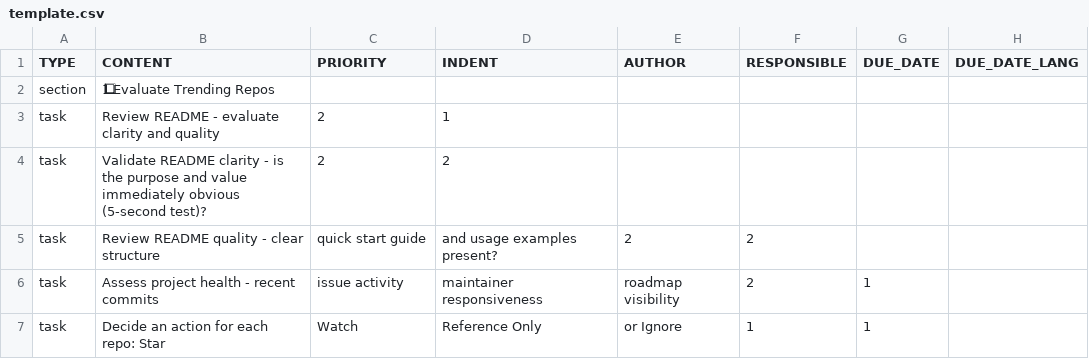
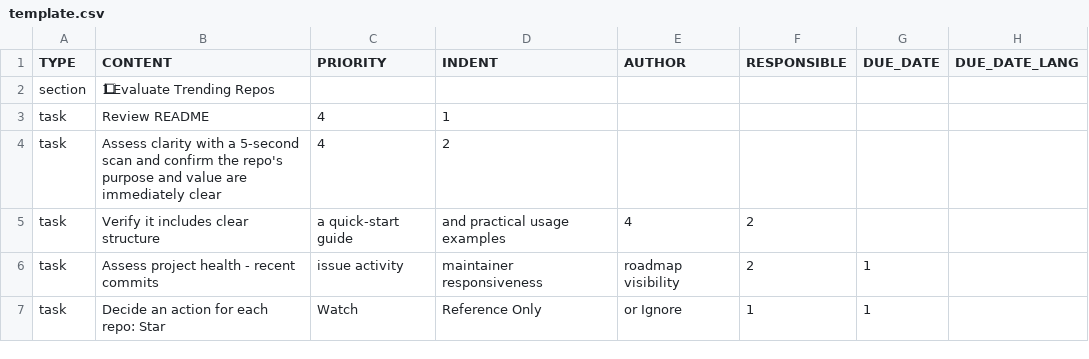
Before and after one commit to colin-gourlay/todoist-playbook, a CSV file: csv-templates/github-trending-tracker/template.csv, drawn as a sheet; only a part is shown; the diff names each change by its address in the sheet, - before the commit and + after, or states it on an @@ line.

Commit message:
fix(github-trending-tracker): improve README task wording

```diff
--- a/csv-templates/github-trending-tracker/template.csv
+++ b/csv-templates/github-trending-tracker/template.csv
-B3 (CONTENT): Review README - evaluate clarity and quality
+B3 (CONTENT): Review README
-C3:C4 (PRIORITY): 2
+C3:C4 (PRIORITY): 4
-B4 (CONTENT): Validate README clarity - is the purpose and value immediately obvious (5-second test)?
+B4 (CONTENT): Assess clarity with a 5-second scan and confirm the repo's purpose and value are immediately clear
-B5 (CONTENT): Review README quality - clear structure
+B5 (CONTENT): Verify it includes clear structure
-C5 (PRIORITY): quick start guide
+C5 (PRIORITY): a quick-start guide
-D5 (INDENT): and usage examples present?
+D5 (INDENT): and practical usage examples
-E5 (AUTHOR): 2
+E5 (AUTHOR): 4
```
